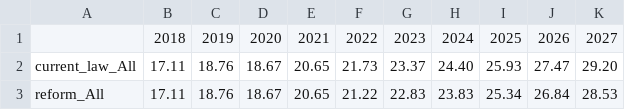
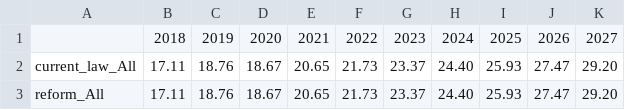
Before and after one commit to Macedonia-Tax/Microsimulation_Macedonia_Tax_2022, a CSV file: pit_revenue_projection.csv, drawn as a sheet.

Commit message:
Including Tables for Social Security Taxes - Display Windows

```diff
--- a/pit_revenue_projection.csv
+++ b/pit_revenue_projection.csv
@@ -2,2 +2,2 @@
 current_law_All,17.11,18.76,18.67,20.65,21.73,23.37,24.40,25.93,27.47,29.20
-reform_All,17.11,18.76,18.67,20.65,21.22,22.83,23.83,25.34,26.84,28.53
+reform_All,17.11,18.76,18.67,20.65,21.73,23.37,24.40,25.93,27.47,29.20
```
Also changed, not shown: 4 other files.
